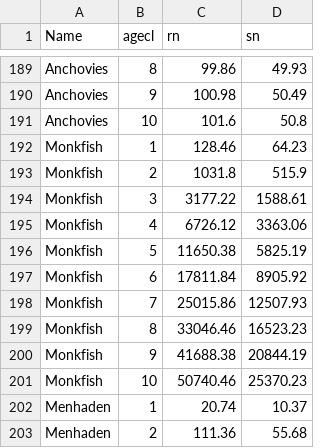
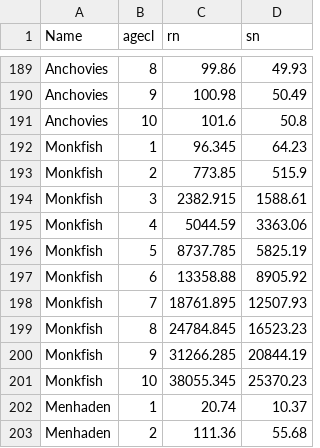
Before and after one commit to NEFSC/READ-EDAB-neusAtlantis, a CSV file: diagnostics/Initial_Size_Age.csv, drawn as a sheet; only a part is shown, gaps mark what is left out.

Commit message:
Updated GOO initial biomass distribion

```diff
--- a/diagnostics/Initial_Size_Age.csv
+++ b/diagnostics/Initial_Size_Age.csv
@@ -191,12 +191,12 @@
 "Anchovies",10,101.6,50.8
-"Monkfish",1,128.46,64.23
-"Monkfish",2,1031.8,515.9
-"Monkfish",3,3177.22,1588.61
-"Monkfish",4,6726.12,3363.06
-"Monkfish",5,11650.38,5825.19
-"Monkfish",6,17811.84,8905.92
-"Monkfish",7,25015.86,12507.93
-"Monkfish",8,33046.46,16523.23
-"Monkfish",9,41688.38,20844.19
-"Monkfish",10,50740.46,25370.23
+"Monkfish",1,96.345,64.23
+"Monkfish",2,773.85,515.9
+"Monkfish",3,2382.915,1588.61
+"Monkfish",4,5044.59,3363.06
+"Monkfish",5,8737.785,5825.19
+"Monkfish",6,13358.88,8905.92
+"Monkfish",7,18761.895,12507.93
+"Monkfish",8,24784.845,16523.23
+"Monkfish",9,31266.285,20844.19
+"Monkfish",10,38055.345,25370.23
 "Menhaden",1,20.74,10.37
```
